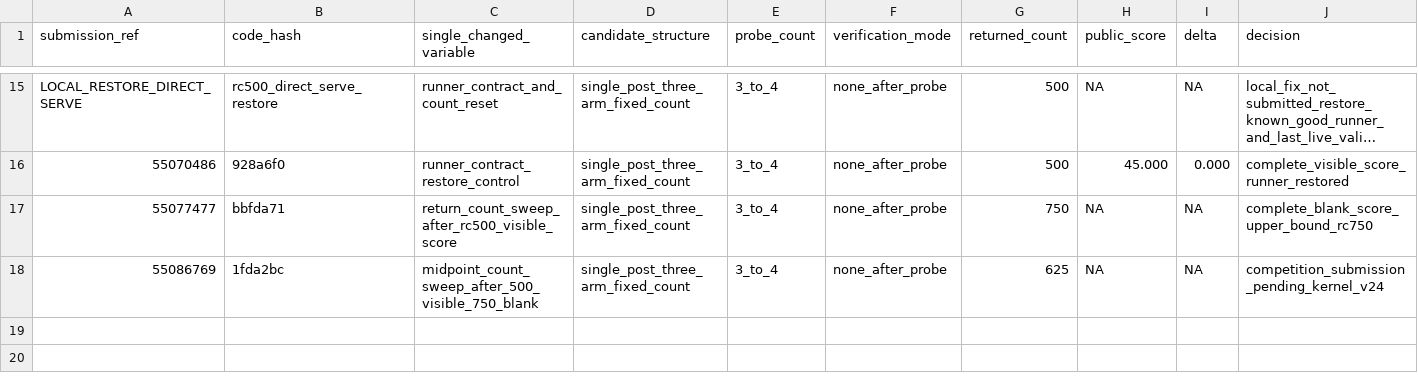
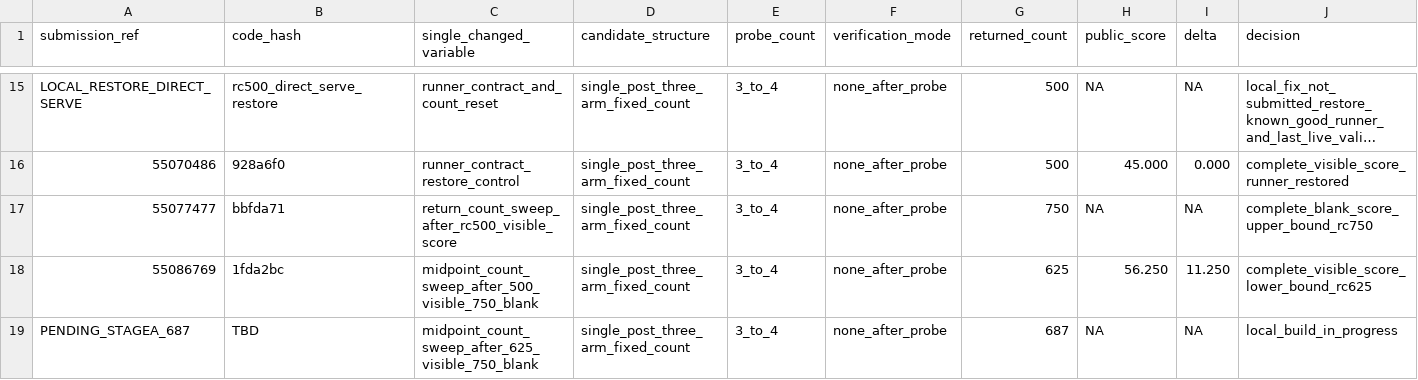
Before and after one commit to wms2537/agent-security, a TSV file: competition/leaderboard_experiments.tsv, drawn as a sheet; only a part is shown, gaps mark what is left out; long unchanged cells end in …; the diff names each change by its address in the sheet, - before the commit and + after, or states it on an @@ line.

Commit message:
experiment: stagea rc687 midpoint sweep

```diff
--- a/competition/leaderboard_experiments.tsv
+++ b/competition/leaderboard_experiments.tsv
-H18 (public_score): NA
+H18 (public_score): 56.250
-I18 (delta): NA
+I18 (delta): 11.250
-J18 (decision): competition_submission_pending_kernel_v24
+J18 (decision): complete_visible_score_lower_bound_rc625
+row 19: PENDING_STAGEA_687 | TBD | midpoint_count_sweep_after_625_visible_750_blank | single_post_three_arm_fixed_count | 3_to_4 | none_after_probe | 687 | NA | NA | local_build_in_progress
```
Also changed, not shown: 5 other files.
